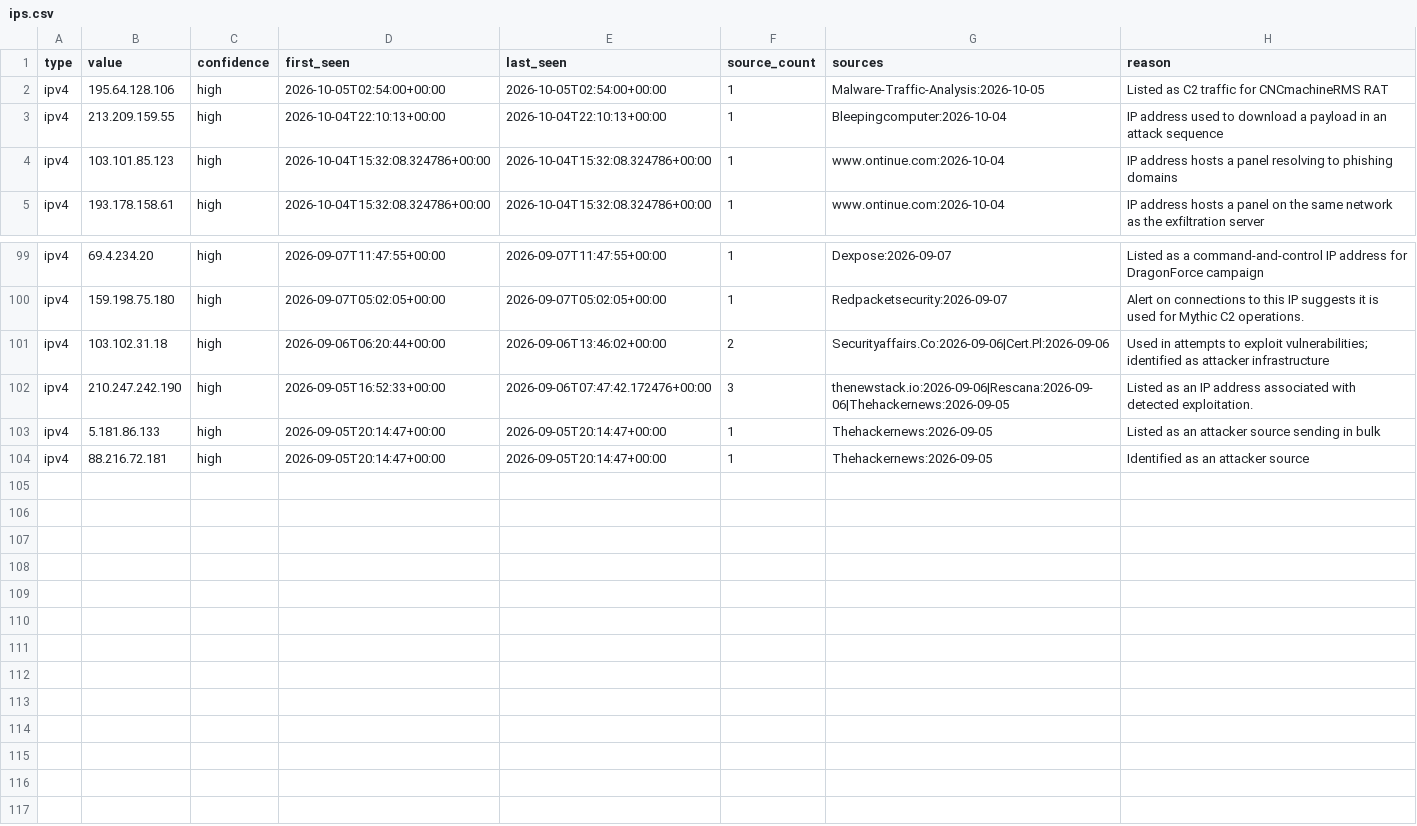
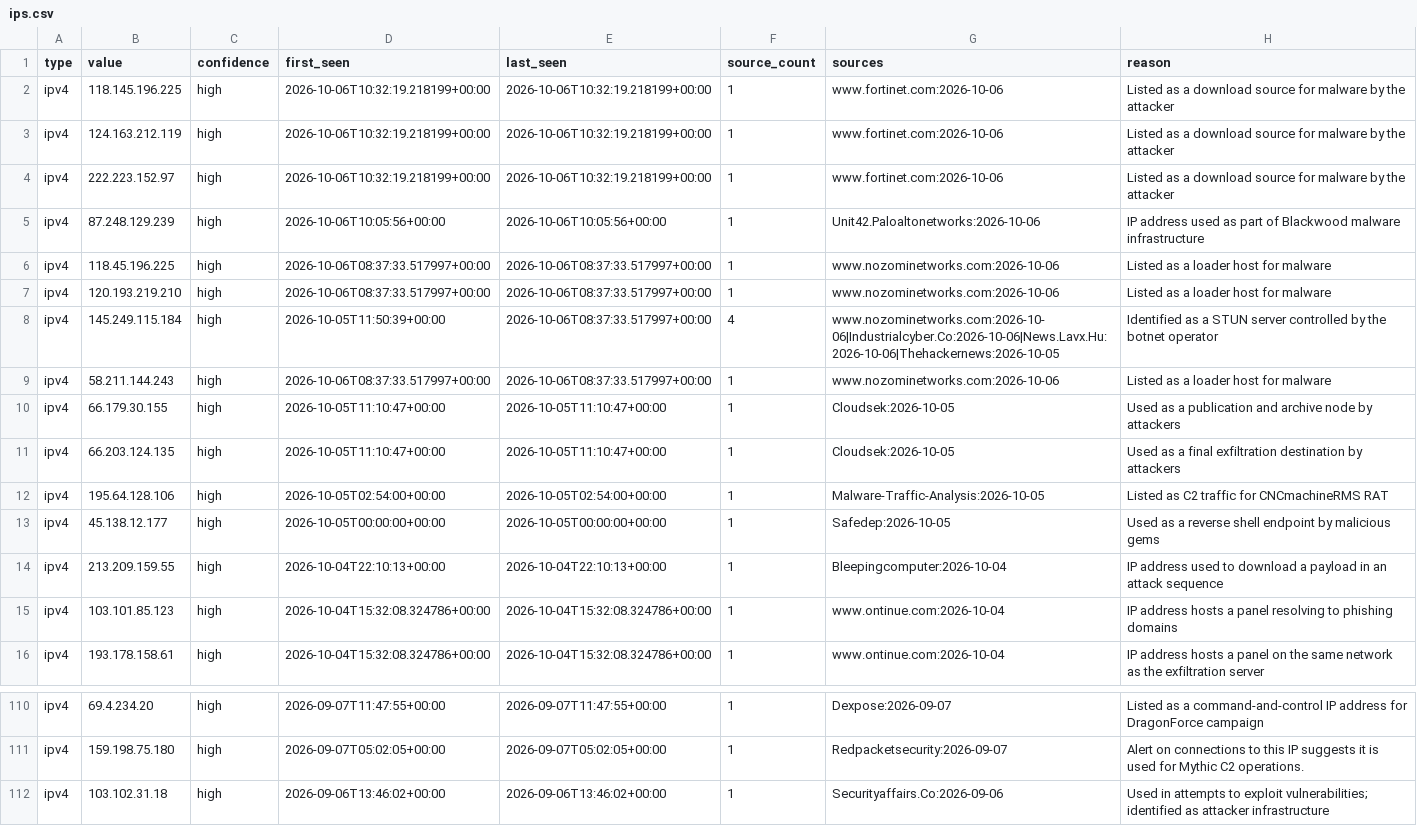
Before and after one commit to Jam0k/Public-Feeds-IOCs, a CSV file: feeds/ips.csv, drawn as a sheet; only a part is shown, gaps mark what is left out.

```diff
--- a/feeds/ips.csv
+++ b/feeds/ips.csv
@@ -1,3 +1,14 @@
 type,value,confidence,first_seen,last_seen,source_count,sources,reason
+ipv4,118.145.196.225,high,2026-10-06T10:32:19.218199+00:00,2026-10-06T10:32:19.218199+00:00,1,www.fortinet.com:2026-10-06,Listed as a download source for malware by the attacker
+ipv4,124.163.212.119,high,2026-10-06T10:32:19.218199+00:00,2026-10-06T10:32:19.218199+00:00,1,www.fortinet.com:2026-10-06,Listed as a download source for malware by the attacker
+ipv4,222.223.152.97,high,2026-10-06T10:32:19.218199+00:00,2026-10-06T10:32:19.218199+00:00,1,www.fortinet.com:2026-10-06,Listed as a download source for malware by the attacker
+ipv4,87.248.129.239,high,2026-10-06T10:05:56+00:00,2026-10-06T10:05:56+00:00,1,Unit42.Paloaltonetworks:2026-10-06,IP address used as part of Blackwood malware infrastructure
+ipv4,118.45.196.225,high,2026-10-06T08:37:33.517997+00:00,2026-10-06T08:37:33.517997+00:00,1,www.nozominetworks.com:2026-10-06,Listed as a loader host for malware
+ipv4,120.193.219.210,high,2026-10-06T08:37:33.517997+00:00,2026-10-06T08:37:33.517997+00:00,1,www.nozominetworks.com:2026-10-06,Listed as a loader host for malware
+ipv4,145.249.115.184,high,2026-10-05T11:50:39+00:00,2026-10-06T08:37:33.517997+00:00,4,www.nozominetworks.com:2026-10-06|Industrialcyber.Co:2026-10-06|News.Lavx.Hu:2026-10-06|Thehackernews:2026-10-05,Identified as a STUN server controlled by the botnet operator
+ipv4,58.211.144.243,high,2026-10-06T08:37:33.517997+00:00,2026-10-06T08:37:33.517997+00:00,1,www.nozominetworks.com:2026-10-06,Listed as a loader host for malware
+ipv4,66.179.30.155,high,2026-10-05T11:10:47+00:00,2026-10-05T11:10:47+00:00,1,Cloudsek:2026-10-05,Used as a publication and archive node by attackers
+ipv4,66.203.124.135,high,2026-10-05T11:10:47+00:00,2026-10-05T11:10:47+00:00,1,Cloudsek:2026-10-05,Used as a final exfiltration destination by attackers
 ipv4,195.64.128.106,high,2026-10-05T02:54:00+00:00,2026-10-05T02:54:00+00:00,1,Malware-Traffic-Analysis:2026-10-05,Listed as C2 traffic for CNCmachineRMS RAT
+ipv4,45.138.12.177,high,2026-10-05T00:00:00+00:00,2026-10-05T00:00:00+00:00,1,Safedep:2026-10-05,Used as a reverse shell endpoint by malicious gems
 ipv4,213.209.159.55,high,2026-10-04T22:10:13+00:00,2026-10-04T22:10:13+00:00,1,Bleepingcomputer:2026-10-04,IP address used to download a payload in an attack sequence
@@ -100,5 +111,2 @@ ipv4,69.4.234.20,high,2026-09-07T11:47:55+00:00,2026-09-07T11:47:55+00:00,1,Dexp
 ipv4,159.198.75.180,high,2026-09-07T05:02:05+00:00,2026-09-07T05:02:05+00:00,1,Redpacketsecurity:2026-09-07,Alert on connections to this IP suggests it is used for Mythic C2 operations.
-ipv4,103.102.31.18,high,2026-09-06T06:20:44+00:00,2026-09-06T13:46:02+00:00,2,Securityaffairs.Co:2026-09-06|Cert.Pl:2026-09-06,Used in attempts to exploit vulnerabilities; identified as attacker infrastructure
-ipv4,210.247.242.190,high,2026-09-05T16:52:33+00:00,2026-09-06T07:47:42.172476+00:00,3,thenewstack.io:2026-09-06|Rescana:2026-09-06|Thehackernews:2026-09-05,Listed as an IP address associated with detected exploitation.
-ipv4,5.181.86.133,high,2026-09-05T20:14:47+00:00,2026-09-05T20:14:47+00:00,1,Thehackernews:2026-09-05,Listed as an attacker source sending in bulk
-ipv4,88.216.72.181,high,2026-09-05T20:14:47+00:00,2026-09-05T20:14:47+00:00,1,Thehackernews:2026-09-05,Identified as an attacker source
+ipv4,103.102.31.18,high,2026-09-06T13:46:02+00:00,2026-09-06T13:46:02+00:00,1,Securityaffairs.Co:2026-09-06,Used in attempts to exploit vulnerabilities; identified as attacker infrastructure
```
Also changed, not shown: feeds/all.csv, feeds/full/all.csv, 20 other files.
